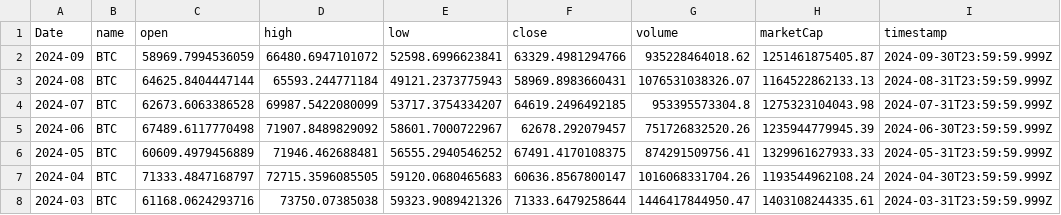
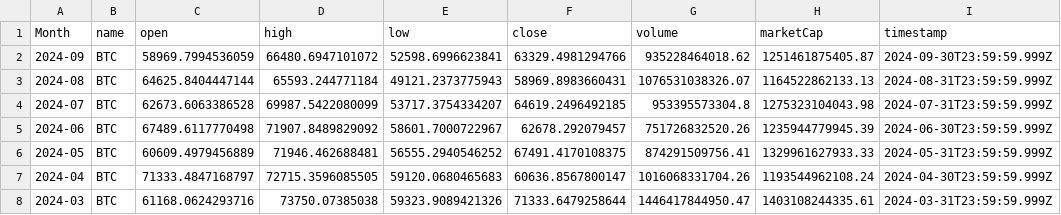
Before and after one commit to adamelzikry13/adamelzikry13.github.io, a CSV file: Project/CSV/cleaned_btc_data.csv, drawn as a sheet; only a part is shown.

Commit message:
Add files via upload

```diff
--- a/Project/CSV/cleaned_btc_data.csv
+++ b/Project/CSV/cleaned_btc_data.csv
@@ -1,2 +1,2 @@
-Date,name,open,high,low,close,volume,marketCap,timestamp
+Month,name,open,high,low,close,volume,marketCap,timestamp
 2024-09,BTC,58969.7994536059,66480.6947101072,52598.6996623841,63329.4981294766,935228464018.62,1251461875405.87,2024-09-30T23:59:59.999Z
```
